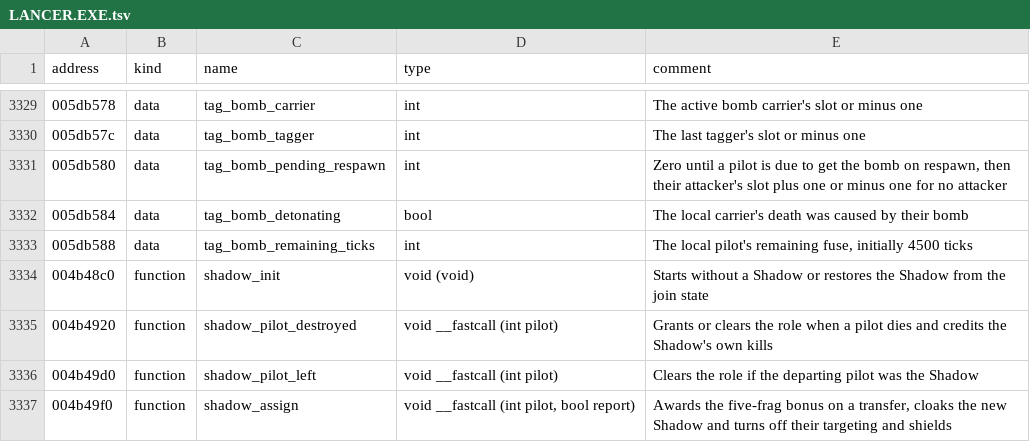
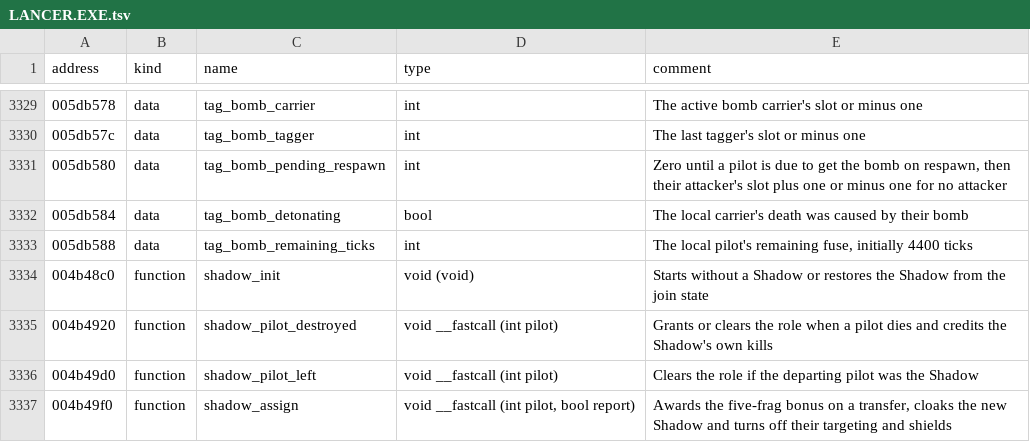
Before and after one commit to OpenReliant/openreliant, a TSV file: ghidra/names/LANCER.EXE.tsv, drawn as a sheet; only a part is shown, gaps mark what is left out.

Commit message:
fix: match the original's arena spawn rules and Tag Bomb fuse (#1521)
## What
Three arena rules now match the original executable. I found them by
comparing the ported functions with their decompilation.

- **Tag Bomb fuse:** 4400 ticks, not 4500. `tag_bomb_init`
(`0x004B4340`) and `tag_bomb_pilot_destroyed` (`0x004B4460`) set
`0x1130`. The display shows ticks / 100 + 1, so it starts at 45 seconds
as in the original, where OpenReliant started at 46.
- **Free markers:** `multiplayer_reset_ship` (`0x004AF1D0`) counts a
marker as taken when a pilot's ship is nearer than 1.2 times that ship's
radius plus the respawning ship's. OpenReliant added the marker's own
radius instead, which is 4000 for an object without stats, so a ship
within about 5000 units blocked a marker.
- **First spawn:** `mp_arena_init` (`0x004AE860`) sets a flag
(`0x005DAE50`) that sends each pilot's first ship of a round to the
marker with their slot's number. OpenReliant did that for slot 0 only.
The existing improvement stays: the pilot takes that marker only if it
is free.

## How
- The marker is still chosen before the ship is made, so a pilot with no
free marker keeps waiting as they are. The new ship's radius comes from
another ship of the type, or from the type's model
(`create.typeRadius`), and only once there is a ship to compare with.
- The arena keeps whether a pilot has had a ship this round
(`Pilot.first_spawn`).

## Verification
`make test`, `zig fmt --check src build.zig` and `make check-files`
pass. A new test covers the clearance and the slot's marker.

Not run: `make ghidra-annotate`, for the one description changed in the
names table. Not played.

```diff
--- a/ghidra/names/LANCER.EXE.tsv
+++ b/ghidra/names/LANCER.EXE.tsv
@@ -3332,3 +3332,3 @@ address	kind	name	type	comment
 005db584	data	tag_bomb_detonating	bool	The local carrier's death was caused by their bomb
-005db588	data	tag_bomb_remaining_ticks	int	The local pilot's remaining fuse, initially 4500 ticks
+005db588	data	tag_bomb_remaining_ticks	int	The local pilot's remaining fuse, initially 4400 ticks
 004b48c0	function	shadow_init	void (void)	Starts without a Shadow or restores the Shadow from the join state
```
Also changed, not shown: 5 other files.
